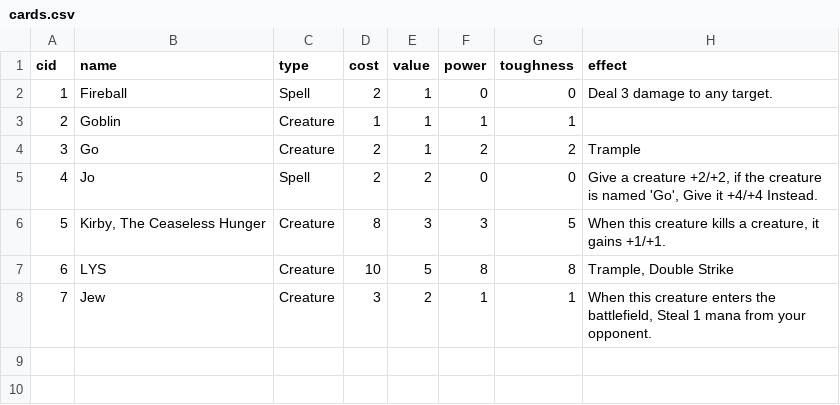
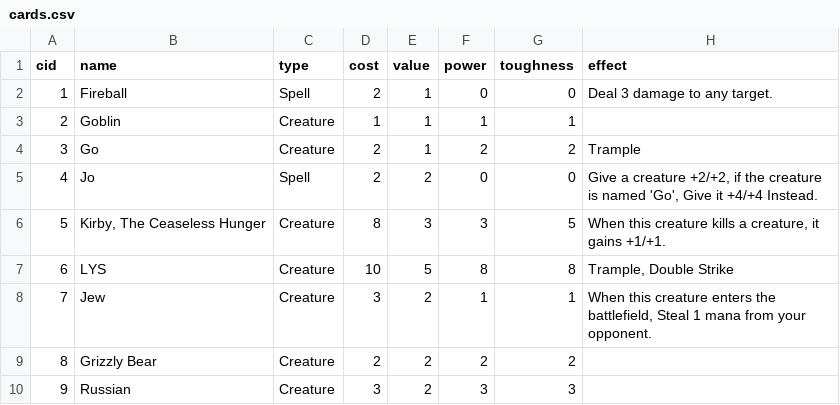
Before and after one commit to Innumii/speedcardgame, a CSV file: cards/cards.csv, drawn as a sheet; the diff names each change by its address in the sheet, - before the commit and + after, or states it on an @@ line.

Commit message:
new cards

```diff
--- a/cards/cards.csv
+++ b/cards/cards.csv
+row 9: 8 | Grizzly Bear | Creature | 2 | 2 | 2 | 2
+row 10: 9 | Russian | Creature | 3 | 2 | 3 | 3
```
Also changed, not shown: 1 other file.
